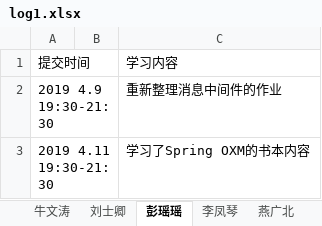
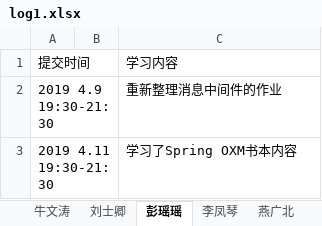
Before and after one commit to jeestu/software, an Excel workbook: EBManagement/doc/log1.xlsx, sheet 彭瑶瑶, drawn as a sheet; values as stored, in another font and other column widths than the file's, no borders; the diff names each change by its address in the sheet, - before the commit and + after, or states it on an @@ line.

```diff
--- a/EBManagement/doc/log1.xlsx (sheet 彭瑶瑶)
+++ b/EBManagement/doc/log1.xlsx (sheet 彭瑶瑶)
-C3: 学习了Spring OXM的书本内容
+C3: 学习了Spring OXM书本内容
```
Also changed, not shown: 1 other file.
